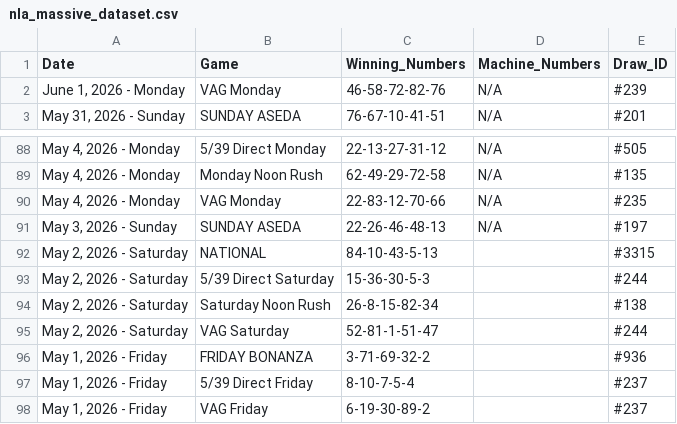
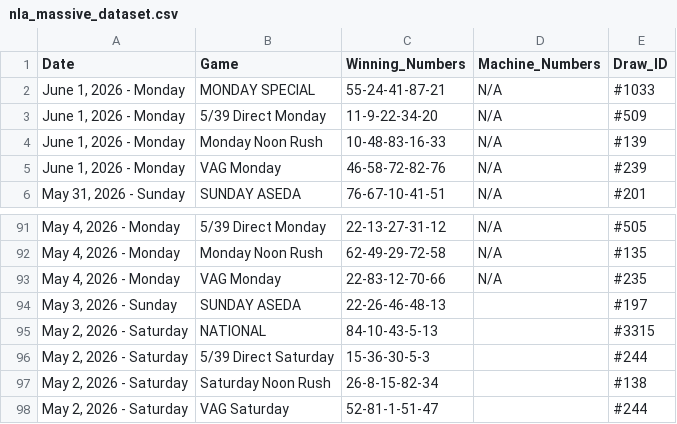
Before and after one commit to mrstephan404-hue/nla-data-repo, a CSV file: nla_massive_dataset.csv, drawn as a sheet; only a part is shown, gaps mark what is left out; the shorter side is filled out with more unchanged rows.

```diff
--- a/nla_massive_dataset.csv
+++ b/nla_massive_dataset.csv
@@ -1,2 +1,5 @@
 Date,Game,Winning_Numbers,Machine_Numbers,Draw_ID
+"June 1, 2026 - Monday",MONDAY SPECIAL,55-24-41-87-21,N/A,#1033
+"June 1, 2026 - Monday",5/39 Direct Monday,11-9-22-34-20,N/A,#509
+"June 1, 2026 - Monday",Monday Noon Rush,10-48-83-16-33,N/A,#139
 "June 1, 2026 - Monday",VAG Monday,46-58-72-82-76,N/A,#239
@@ -90,3 +93,3 @@ Date,Game,Winning_Numbers,Machine_Numbers,Draw_ID
 "May 4, 2026 - Monday",VAG Monday,22-83-12-70-66,N/A,#235
-"May 3, 2026 - Sunday",SUNDAY ASEDA,22-26-46-48-13,N/A,#197
+"May 3, 2026 - Sunday",SUNDAY ASEDA,22-26-46-48-13,,#197
 "May 2, 2026 - Saturday",NATIONAL,84-10-43-5-13,,#3315
```
